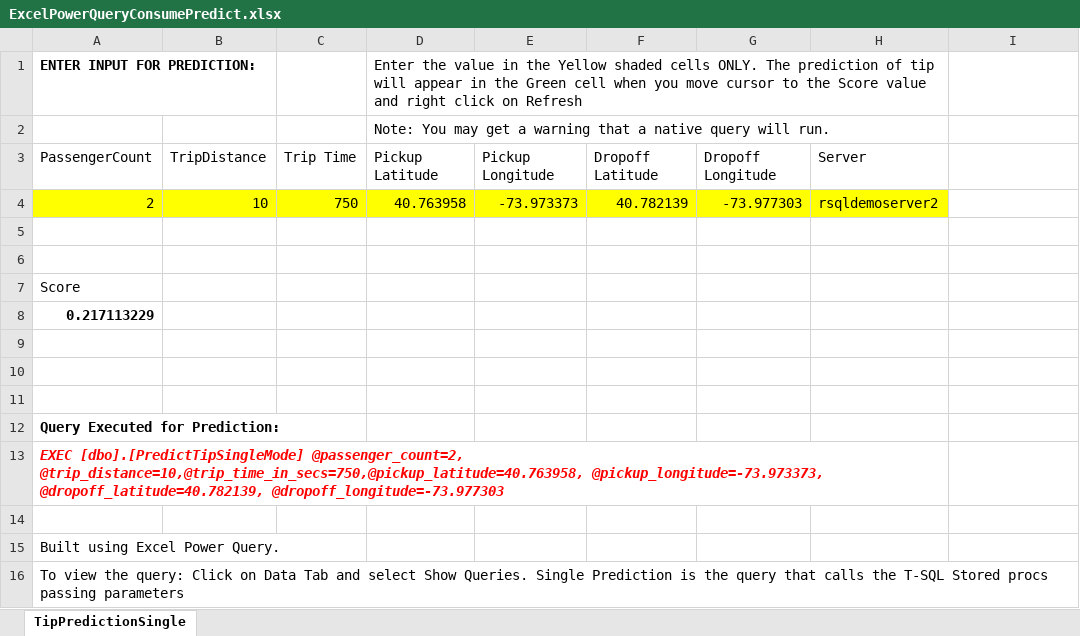
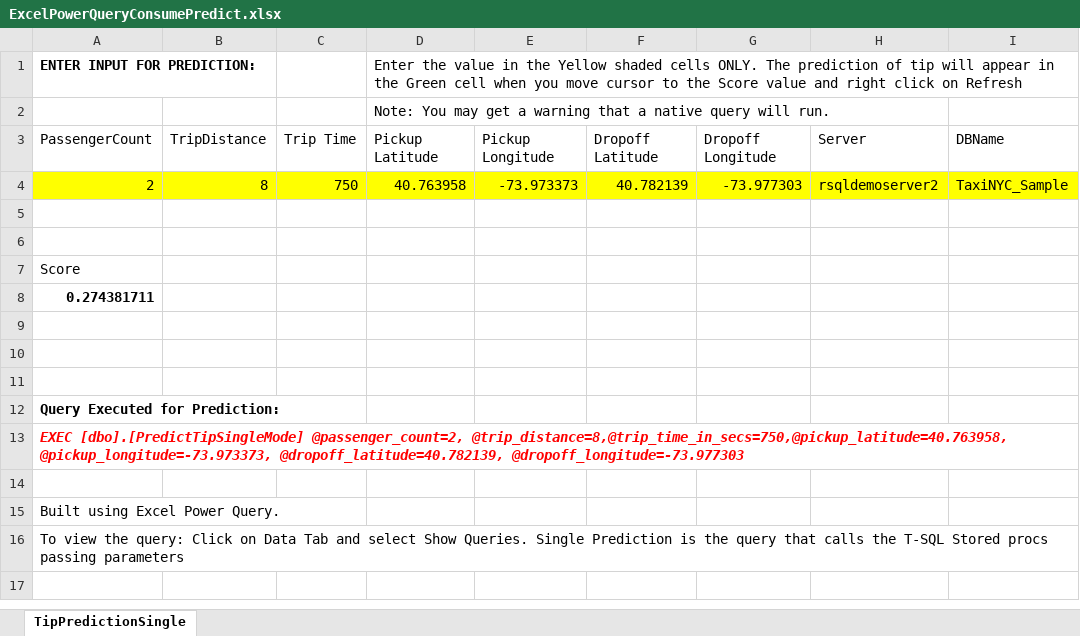
Before and after one commit to Azure-Samples/Azure-MachineLearning-DataScience, an Excel workbook: Misc/RSQL/ExcelPowerQueryConsumePredict.xlsx, sheet TipPredictionSingle, drawn as a sheet; values as stored, in another font and other column widths than the file's, no borders; table styles not drawn; the diff names each change by its address in the sheet, - before the commit and + after, or states it on an @@ line.

Commit message:
Made DB Name as a parameter too

```diff
--- a/Misc/RSQL/ExcelPowerQueryConsumePredict.xlsx (sheet TipPredictionSingle)
+++ b/Misc/RSQL/ExcelPowerQueryConsumePredict.xlsx (sheet TipPredictionSingle)
-D1:H1 merged
+D1:I1 merged
-I3: (empty)
+I3: DBName
-B4: 10
+B4: 8
-I4: (empty)
+I4: TaxiNYC_Sample
-I4 fill: none
+I4 fill: #FFFF00
-A8: 0.217113229
+A8: 0.274381711
-A13: …[dbo].[PredictTipSingleMode] @passenger_count=2, @trip_distance=10,@trip_time_in_secs=750,@pickup_latitude=40.763958, @pickup_longitude=-73.973373, @dropoff_latitude=40.782139,…
+A13: …[dbo].[PredictTipSingleMode] @passenger_count=2, @trip_distance=8,@trip_time_in_secs=750,@pickup_latitude=40.763958, @pickup_longitude=-73.973373, @dropoff_latitude=40.782139,…
-A13:H13 merged
+A13:I13 merged
```
